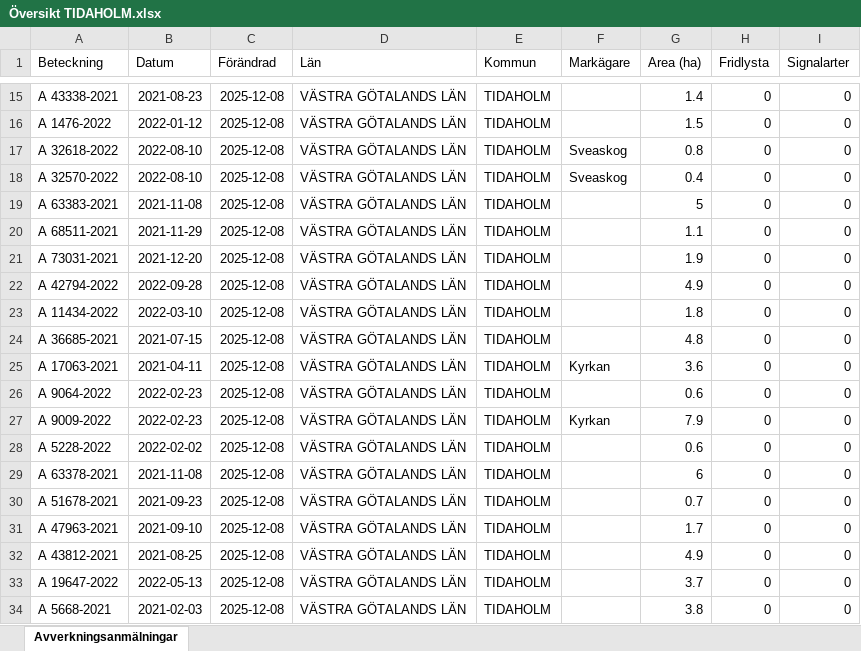
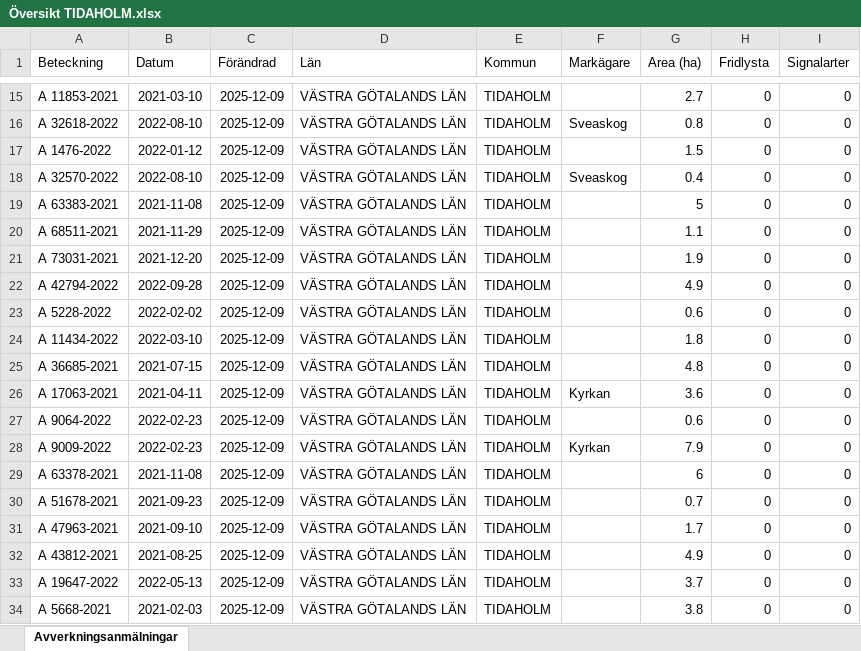
Before and after one commit to klasma/Logging_1498, an Excel workbook: Översikt TIDAHOLM.xlsx, sheet Avverkningsanmälningar, drawn as a sheet; only a part is shown, gaps mark what is left out; values as stored, in another font and other column widths than the file's, no borders; the diff covers the shown part only; the diff names each change by its address in the sheet, - before the commit and + after, or states it on an @@ line.

```diff
--- a/Översikt TIDAHOLM.xlsx (sheet Avverkningsanmälningar)
+++ b/Översikt TIDAHOLM.xlsx (sheet Avverkningsanmälningar)
-A15 (Beteckning): A 43338-2021
+A15 (Beteckning): A 11853-2021
-B15 (Datum): 2021-08-23
+B15 (Datum): 2021-03-10
-C15:C34 (Förändrad): 2025-12-08
+C15:C34 (Förändrad): 2025-12-09
-G15 (Area (ha)): 1.4
+G15 (Area (ha)): 2.7
-A16 (Beteckning): A 1476-2022
+A16 (Beteckning): A 32618-2022
-B16 (Datum): 2022-01-12
+B16 (Datum): 2022-08-10
-F16 (Markägare): (empty)
+F16 (Markägare): Sveaskog
-G16 (Area (ha)): 1.5
+G16 (Area (ha)): 0.8
-A17 (Beteckning): A 32618-2022
+A17 (Beteckning): A 1476-2022
-B17 (Datum): 2022-08-10
+B17 (Datum): 2022-01-12
-F17 (Markägare): Sveaskog
+F17 (Markägare): (empty)
-G17 (Area (ha)): 0.8
+G17 (Area (ha)): 1.5
-A23 (Beteckning): A 11434-2022
+A23 (Beteckning): A 5228-2022
-B23 (Datum): 2022-03-10
+B23 (Datum): 2022-02-02
-G23 (Area (ha)): 1.8
+G23 (Area (ha)): 0.6
-A24 (Beteckning): A 36685-2021
+A24 (Beteckning): A 11434-2022
-B24 (Datum): 2021-07-15
+B24 (Datum): 2022-03-10
-G24 (Area (ha)): 4.8
+G24 (Area (ha)): 1.8
-A25 (Beteckning): A 17063-2021
+A25 (Beteckning): A 36685-2021
-B25 (Datum): 2021-04-11
+B25 (Datum): 2021-07-15
-F25 (Markägare): Kyrkan
+F25 (Markägare): (empty)
-G25 (Area (ha)): 3.6
+G25 (Area (ha)): 4.8
-A26 (Beteckning): A 9064-2022
+A26 (Beteckning): A 17063-2021
-B26 (Datum): 2022-02-23
+B26 (Datum): 2021-04-11
-F26 (Markägare): (empty)
+F26 (Markägare): Kyrkan
-G26 (Area (ha)): 0.6
+G26 (Area (ha)): 3.6
-A27 (Beteckning): A 9009-2022
+A27 (Beteckning): A 9064-2022
-F27 (Markägare): Kyrkan
+F27 (Markägare): (empty)
-G27 (Area (ha)): 7.9
+G27 (Area (ha)): 0.6
-A28 (Beteckning): A 5228-2022
+A28 (Beteckning): A 9009-2022
-B28 (Datum): 2022-02-02
+B28 (Datum): 2022-02-23
-F28 (Markägare): (empty)
+F28 (Markägare): Kyrkan
-G28 (Area (ha)): 0.6
+G28 (Area (ha)): 7.9
```
Also changed, not shown: 1738 edited cells elsewhere in this sheet, artfynd/A 12353-2022 artfynd.xlsx, artfynd/A 2389-2024 artfynd.xlsx, 40 other files.
